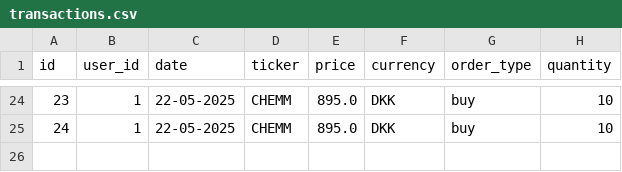
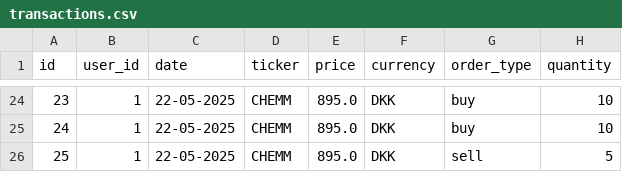
Before and after one commit to nikholt1/InvesteringsKlubben, a CSV file: src/repositories/transactions.csv, drawn as a sheet; only a part is shown, gaps mark what is left out.

```diff
--- a/src/repositories/transactions.csv
+++ b/src/repositories/transactions.csv
@@ -25 +25,2 @@ id;user_id;date;ticker;price;currency;order_type;quantity
 24;1;22-05-2025;CHEMM;895.0;DKK;buy;10
+25;1;22-05-2025;CHEMM;895.0;DKK;sell;5
```
Also changed, not shown: src/repositories/users.csv, 5 other files.
